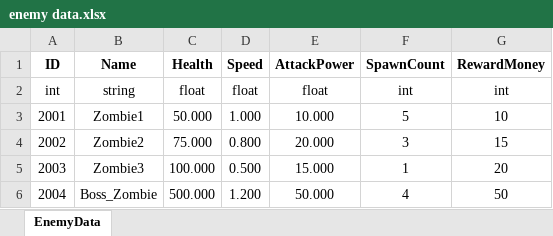
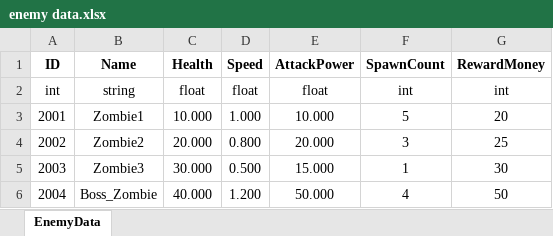
Before and after one commit to subint4/T4-GitHub, an Excel workbook: Assets/Excels/enemy data.xlsx, sheet EnemyData, drawn as a sheet; values as stored, in another font and other column widths than the file's, no borders; the diff names each change by its address in the sheet, - before the commit and + after, or states it on an @@ line.

Commit message:
데이터 테이블 추가(신규)
StageWaveData
SpawnLaneData
GoldData
+ enemy data 체력, 골드 수정

```diff
--- a/Assets/Excels/enemy data.xlsx (sheet EnemyData)
+++ b/Assets/Excels/enemy data.xlsx (sheet EnemyData)
-C3 (Health): 50.000
+C3 (Health): 10.000
-G3 (RewardMoney): 10
+G3 (RewardMoney): 20
-C4 (Health): 75.000
+C4 (Health): 20.000
-G4 (RewardMoney): 15
+G4 (RewardMoney): 25
-C5 (Health): 100.000
+C5 (Health): 30.000
-G5 (RewardMoney): 20
+G5 (RewardMoney): 30
-C6 (Health): 500.000
+C6 (Health): 40.000
```
Also changed, not shown: Assets/Excels/GoldData.xlsx, Assets/Excels/Projectile Data.xlsx, 4 other files.
